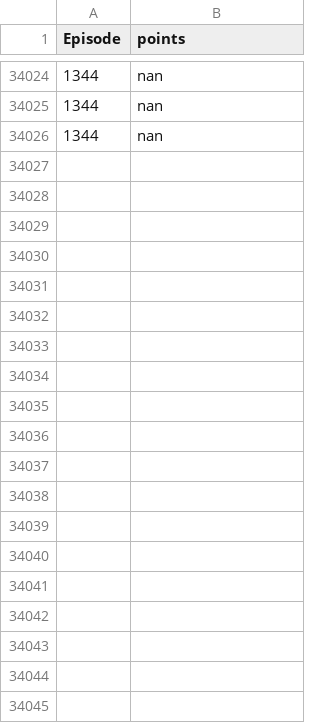
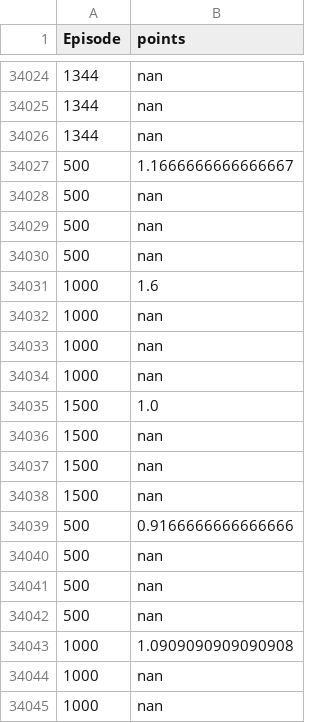
Before and after one commit to Maleya/Breakout, a CSV file: Python/data/plot_data.csv, drawn as a sheet; only a part is shown, gaps mark what is left out; the diff covers the shown part only; the diff names each change by its address in the sheet, - before the commit and + after, or states it on an @@ line.

```diff
--- a/Python/data/plot_data.csv
+++ b/Python/data/plot_data.csv
+row 34027: 500 | 1.1666666666666667
+row 34028: 500 | nan
+row 34029: 500 | nan
+row 34030: 500 | nan
+row 34031: 1000 | 1.6
+row 34032: 1000 | nan
+row 34033: 1000 | nan
+row 34034: 1000 | nan
+row 34035: 1500 | 1.0
+row 34036: 1500 | nan
+row 34037: 1500 | nan
+row 34038: 1500 | nan
+row 34039: 500 | 0.9166666666666666
+row 34040: 500 | nan
+row 34041: 500 | nan
+row 34042: 500 | nan
+row 34043: 1000 | 1.0909090909090908
+row 34044: 1000 | nan
+row 34045: 1000 | nan
```
Also changed, not shown: 31 added rows elsewhere in this file, 11 other files.
